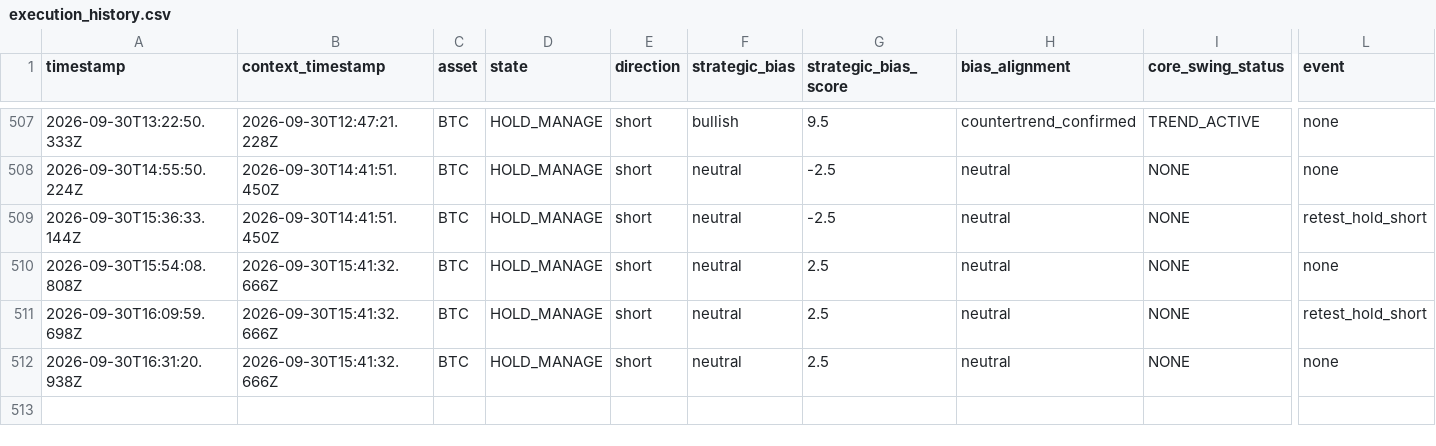
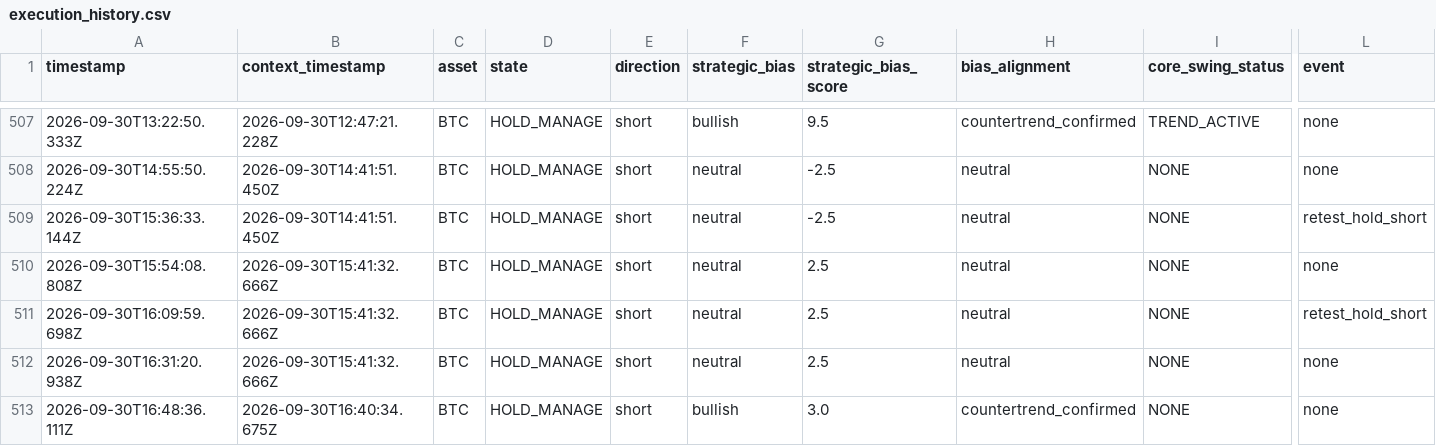
Before and after one commit to themooje412/btc-market-data-collector, a CSV file: execution_history.csv, drawn as a sheet; only a part is shown, gaps mark what is left out; rows hold the shown columns only; the diff names each change by its address in the sheet, - before the commit and + after, or states it on an @@ line.

```diff
--- a/execution_history.csv
+++ b/execution_history.csv
+row 513: 2026-09-30T16:48:36.111Z | 2026-09-30T16:40:34.675Z | BTC | HOLD_MANAGE | short | bullish | 3.0 | countertrend_confirmed | NONE | none
```
Also changed, not shown: 9 other files.
